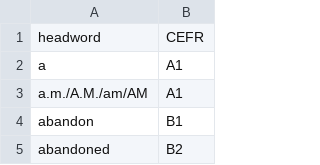
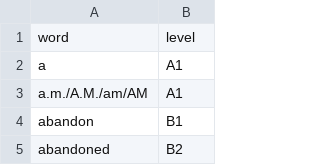
Before and after one commit to GiangPhanNguyenTra/crawl-bbc-news, a CSV file: data/word_list_cefr_clean.csv, drawn as a sheet; only a part is shown.

Commit message:
feat: update logic word_analyzer

```diff
--- a/data/word_list_cefr_clean.csv
+++ b/data/word_list_cefr_clean.csv
@@ -1,2 +1,2 @@
-headword,CEFR
+word,level
 a,A1
```
Also changed, not shown: 1 other file.
